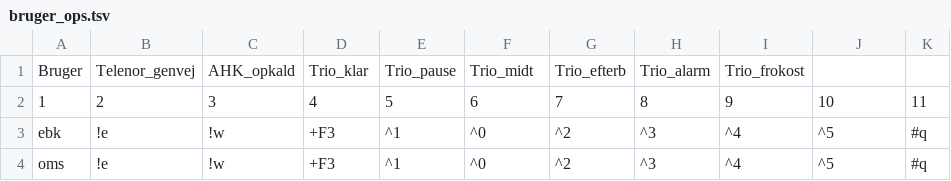
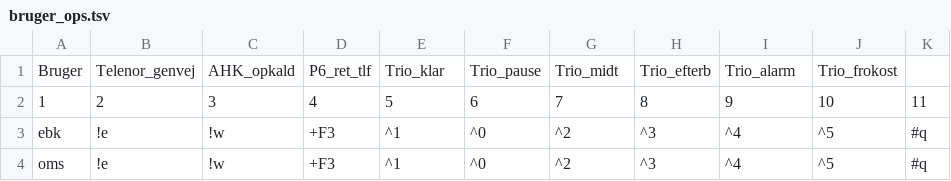
Before and after one commit to Emilbk/AHK, a TSV file: Trafikstyring/db/bruger_ops.tsv, drawn as a sheet; only a part is shown; the diff names each change by its address in the sheet, - before the commit and + after, or states it on an @@ line.

Commit message:
Tab-fejl

```diff
--- a/Trafikstyring/db/bruger_ops.tsv
+++ b/Trafikstyring/db/bruger_ops.tsv
-D1: Trio_klar
+D1: P6_ret_tlf
-E1: Trio_pause
+E1: Trio_klar
-F1: Trio_midt
+F1: Trio_pause
-G1: Trio_efterb
+G1: Trio_midt
-H1: Trio_alarm
+H1: Trio_efterb
-I1: Trio_frokost
+I1: Trio_alarm
-J1: (empty)
+J1: Trio_frokost
```
